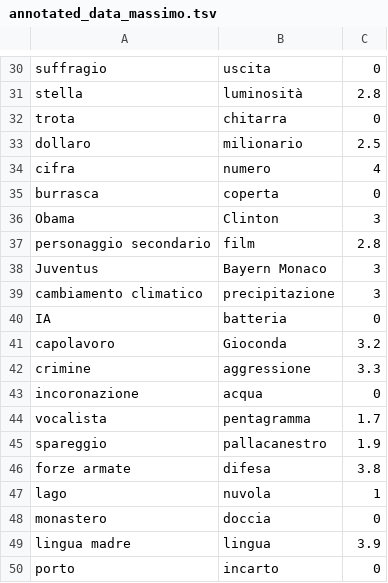
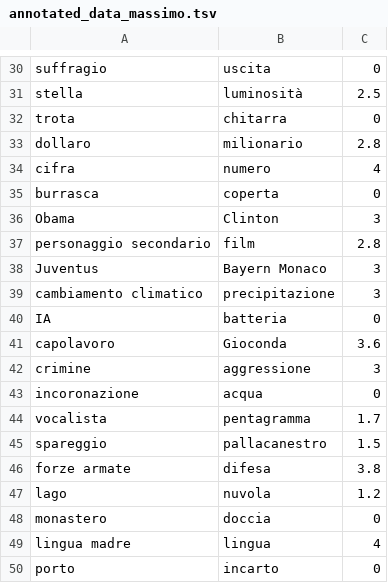
Before and after one commit to PietroPettinato/TLN-Radicioni, a TSV file: 4 - SemEval/annotated_data_massimo.tsv, drawn as a sheet; only a part is shown, gaps mark what is left out; the diff covers the shown part only; the diff names each change by its address in the sheet, - before the commit and + after, or states it on an @@ line.

```diff
--- a/4 - SemEval/annotated_data_massimo.tsv
+++ b/4 - SemEval/annotated_data_massimo.tsv
-C31: 2.8
+C31: 2.5
-C33: 2.5
+C33: 2.8
-C41: 3.2
+C41: 3.6
-C42: 3.3
+C42: 3
-C45: 1.9
+C45: 1.5
-C47: 1
+C47: 1.2
-C49: 3.9
+C49: 4
```
Also changed, not shown: 11 edited cells elsewhere in this file, 4 - SemEval/annotated_data_syn.tsv, 3 other files.
